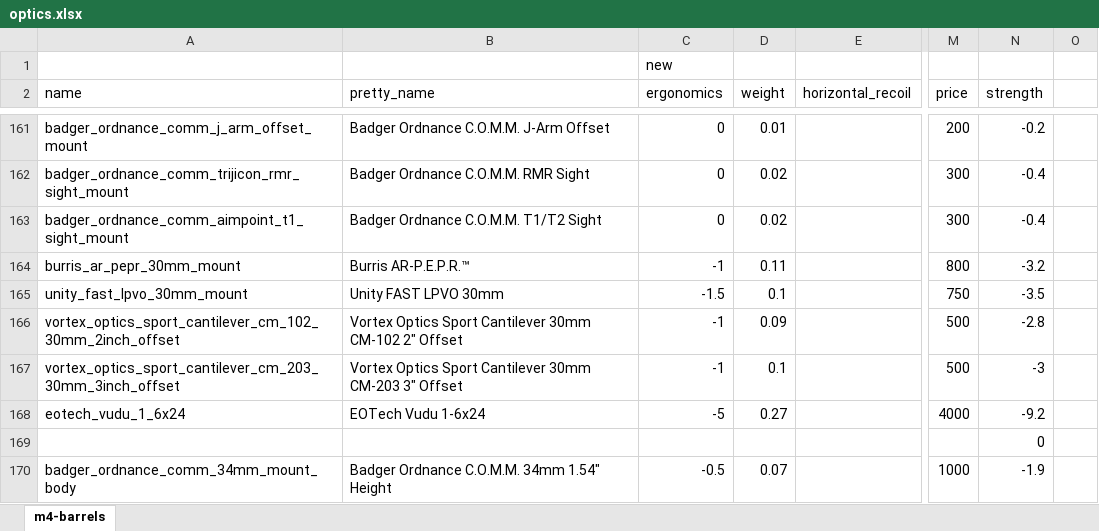
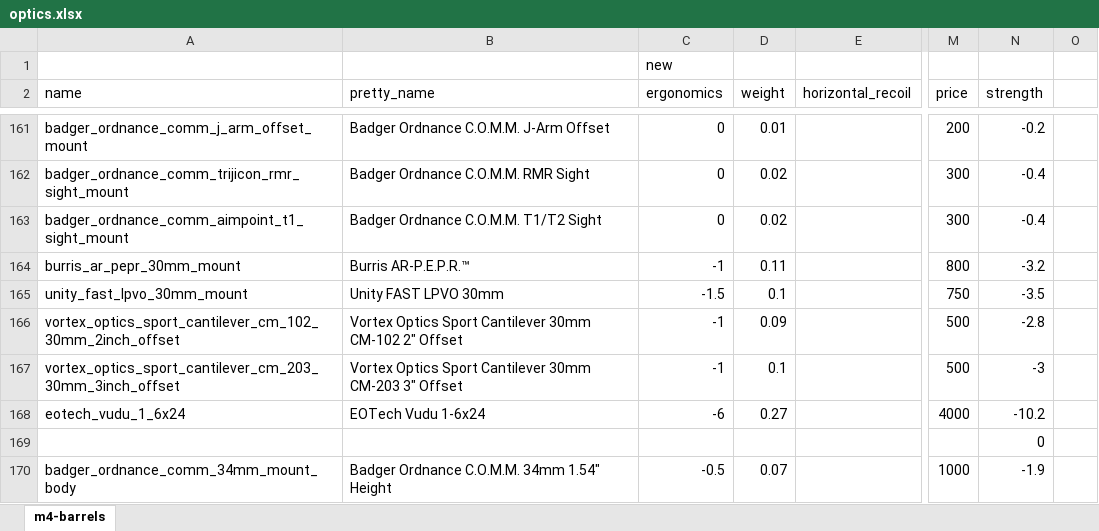
Before and after one commit to recoil-group/deadline-balancing, an Excel workbook: changes/optics.xlsx, sheet m4-barrels, drawn as a sheet; only a part is shown, gaps mark what is left out; values as stored, in another font and other column widths than the file's, no borders; the diff names each change by its address in the sheet, - before the commit and + after, or states it on an @@ line.

Commit message:
make risers and some scope mounts free
makes a lot of risers free, mostly pic rail risers and pistol mount risers, but also select optics (vudu, compm4/compm2)

- the ergo cost of the compm2 is now 0. as a result this leads to the compm2 getting 1 extra ergo for most setups. this wasn't changed because the compm4 is 1 ergo in most cases anyways
- the ergo cost for vudu mounts also became free. to compensate the vudu's ergo has gone from -5 -> -6. this should serve as a (minor) buff and a nerf for the vudu's worst and best mounts respectively. that one thing for the aug got buffed as well

```diff
--- a/changes/optics.xlsx (sheet m4-barrels)
+++ b/changes/optics.xlsx (sheet m4-barrels)
-C168 (ergonomics): -5
+C168 (ergonomics): -6
-N168 (strength): -9.2
+N168 (strength): -10.2
```
Also changed, not shown: 4 other files.
